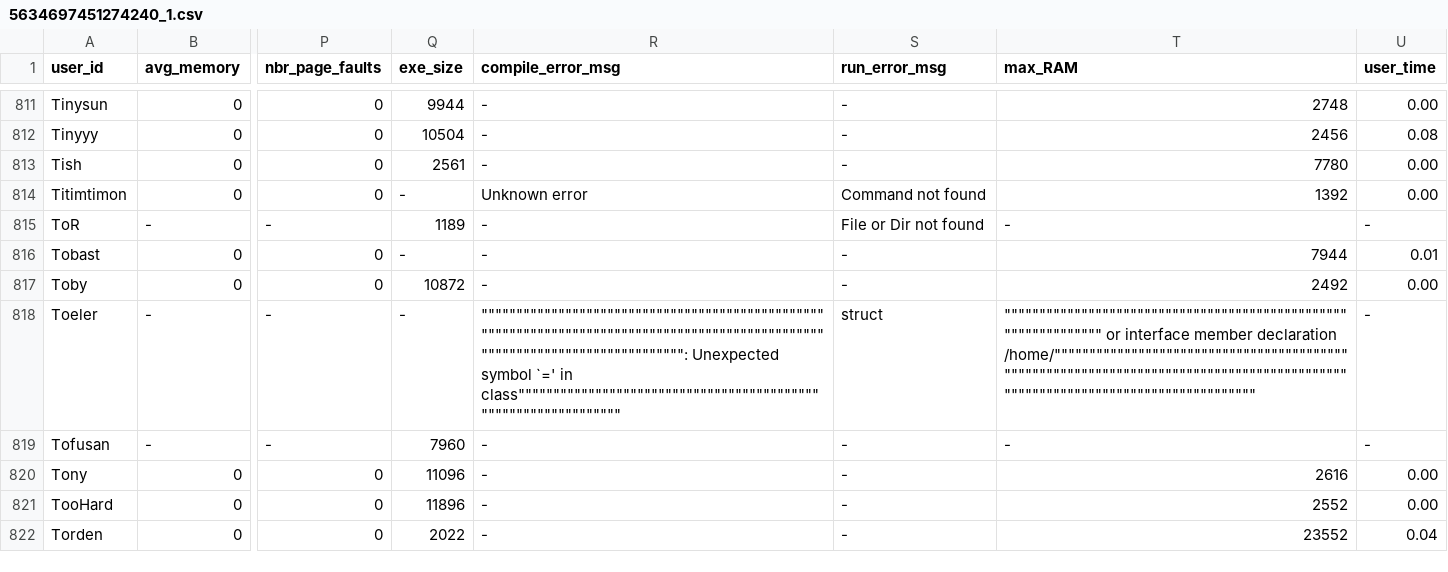
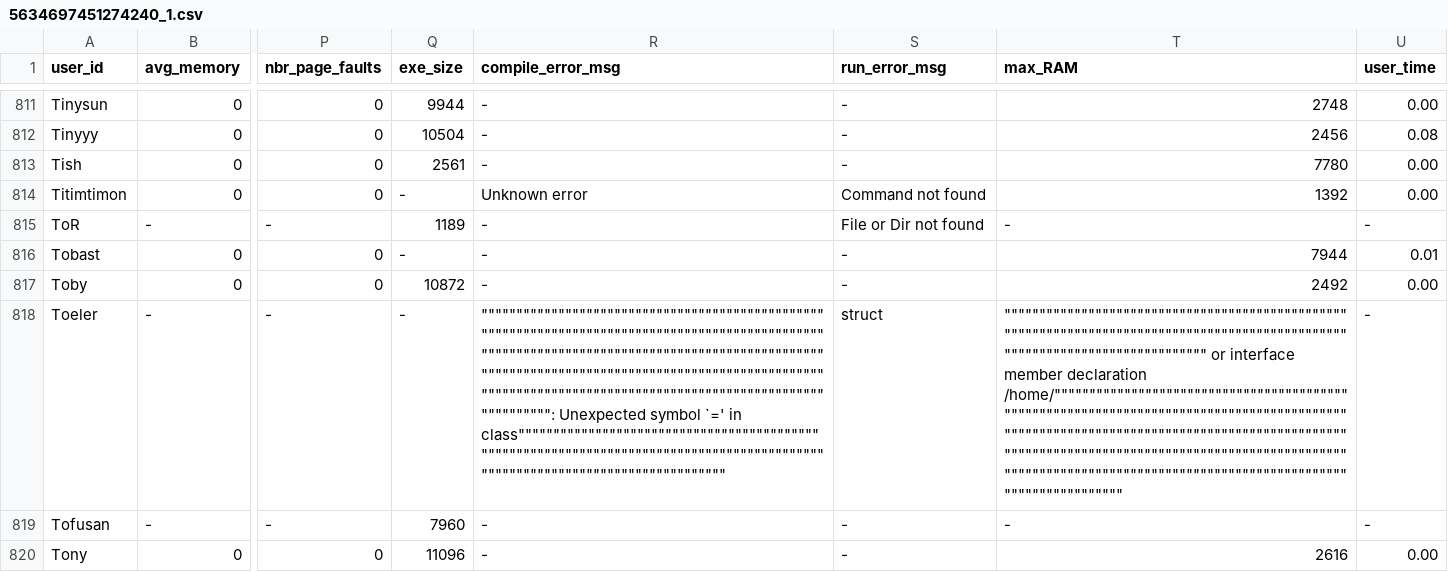
Before and after one commit to emmawestman/GCJ-backup, a CSV file: 5634697451274240_1.csv, drawn as a sheet; only a part is shown, gaps mark what is left out; the shorter side is filled out with more unchanged rows; the diff covers the shown part only; the diff names each change by its address in the sheet, - before the commit and + after, or states it on an @@ line.

```diff
--- a/5634697451274240_1.csv
+++ b/5634697451274240_1.csv
-R818 (compile_error_msg): """"""""""""""""""""""""""""""""""""""""""""""""""""""""""""""""""""""""""""""""""""""""""""""""""""""""""""""""""""""""""""""": Unexpected symbol `=' in class"""""""""""""""""""""""""""""""""""""""""""""""""""""""""""""""
+R818 (compile_error_msg): """"""""""""""""""""""""""""""""""""""""""""""""""""""""""""""""""""""""""""""""""""""""""""""""""""""""""""""""""""""""""""""""""""""""""""""""""""""""""""""""""""""""""""""""""""""""""""""""""""""""""""""""""""""""""""""""""""""""""""""""""""""""""""""": Unexpected symbol `=' in class"""""""""""""""""""""""""""""""""""""""""""""""""""""""""""""""""""""""""""""""""""""""""""""""""""""""""""""""""""""""""""""""
-T818 (max_RAM): """"""""""""""""""""""""""""""""""""""""""""""""""""""""""""""" or interface member declaration /home/"""""""""""""""""""""""""""""""""""""""""""""""""""""""""""""""""""""""""""""""""""""""""""""""""""""""""""""""""""""""""""""""
+T818 (max_RAM): """"""""""""""""""""""""""""""""""""""""""""""""""""""""""""""""""""""""""""""""""""""""""""""""""""""""""""""""""""""""""""""" or interface member declaration /home/"""""""""""""""""""""""""""""""""""""""""""""""""""""""""""""""""""""""""""""""""""""""""""""""""""""""""""""""""""""""""""""""""""""""""""""""""""""""""""""""""""""""""""""""""""""""""""""""""""""""""""""""""""""""""""""""""""""""""""""""""""""""""""""""
```
Also changed, not shown: 34 edited cells elsewhere in this file.
